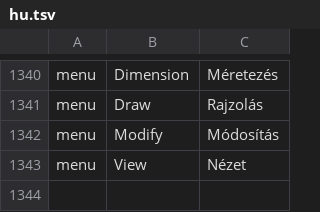
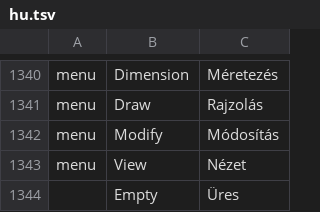
Before and after one commit to JareckiJ/cadcraft, a TSV file: crates/ui-egui/src/i18n/hu.tsv, drawn as a sheet; only a part is shown, gaps mark what is left out.

```diff
--- a/crates/ui-egui/src/i18n/hu.tsv
+++ b/crates/ui-egui/src/i18n/hu.tsv
@@ -1343 +1343,2 @@ menu	Modify	Módosítás
 menu	View	Nézet
+	Empty	Üres
```
Also changed, not shown: crates/ui-egui/src/i18n/el.tsv, crates/ui-egui/src/i18n/tr.tsv.
